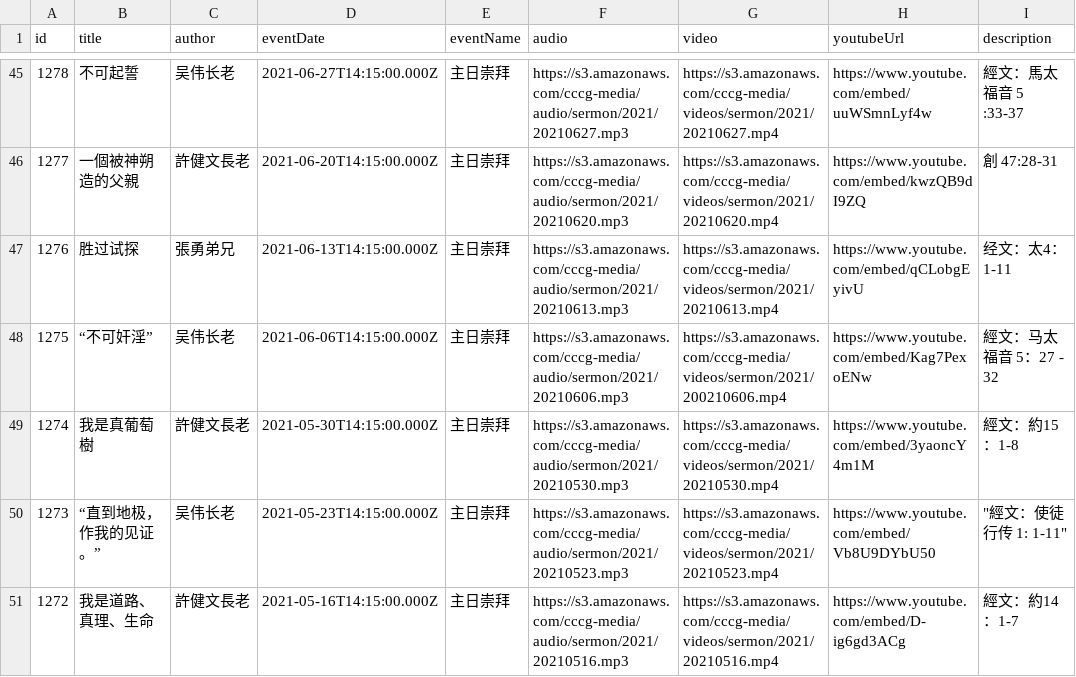
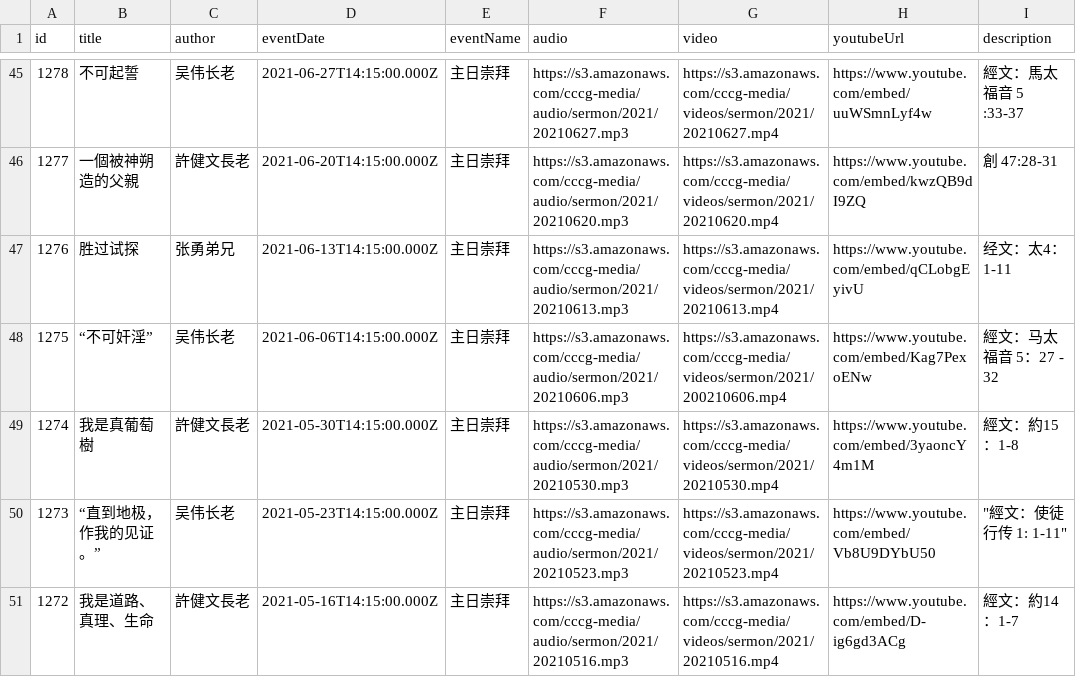
Before and after one commit to vcfvct/cccg-sermon, a CSV file: public/sermons.csv, drawn as a sheet; only a part is shown, gaps mark what is left out; the diff covers the shown part only.

Commit message:
simply/tranditional CN conversion for author

```diff
--- a/public/sermons.csv
+++ b/public/sermons.csv
@@ -46,3 +46,3 @@ id,title,author,eventDate,eventName,audio,video,youtubeUrl,description
 1277,一個被神朔造的父親,許健文長老,2021-06-20T14:15:00.000Z,主日崇拜,https://s3.amazonaws.com/cccg-media/audio/sermon/2021/20210620.mp3,https://s3.amazonaws.com/cccg-media/videos/sermon/2021/20210620.mp4,https://www.youtube.com/embed/kwzQB9dI9ZQ,創 47:28-31
-1276,胜过试探,張勇弟兄,2021-06-13T14:15:00.000Z,主日崇拜,https://s3.amazonaws.com/cccg-media/audio/sermon/2021/20210613.mp3,https://s3.amazonaws.com/cccg-media/videos/sermon/2021/20210613.mp4,https://www.youtube.com/embed/qCLobgEyivU,经文：太4：1-11
+1276,胜过试探,张勇弟兄,2021-06-13T14:15:00.000Z,主日崇拜,https://s3.amazonaws.com/cccg-media/audio/sermon/2021/20210613.mp3,https://s3.amazonaws.com/cccg-media/videos/sermon/2021/20210613.mp4,https://www.youtube.com/embed/qCLobgEyivU,经文：太4：1-11
 1275,“不可奸淫”,吴伟长老,2021-06-06T14:15:00.000Z,主日崇拜,https://s3.amazonaws.com/cccg-media/audio/sermon/2021/20210606.mp3,https://s3.amazonaws.com/cccg-media/videos/sermon/2021/200210606.mp4,https://www.youtube.com/embed/Kag7PexoENw,經文：马太福音 5：27 - 32
```
Also changed, not shown: 43 edited cells elsewhere in this file.
